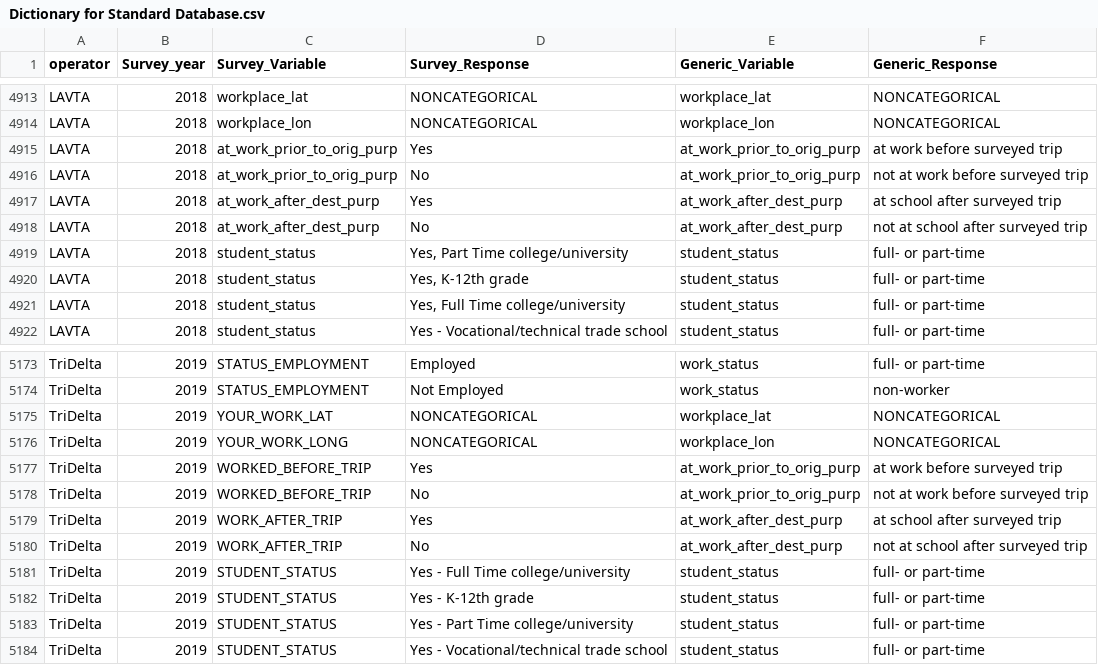
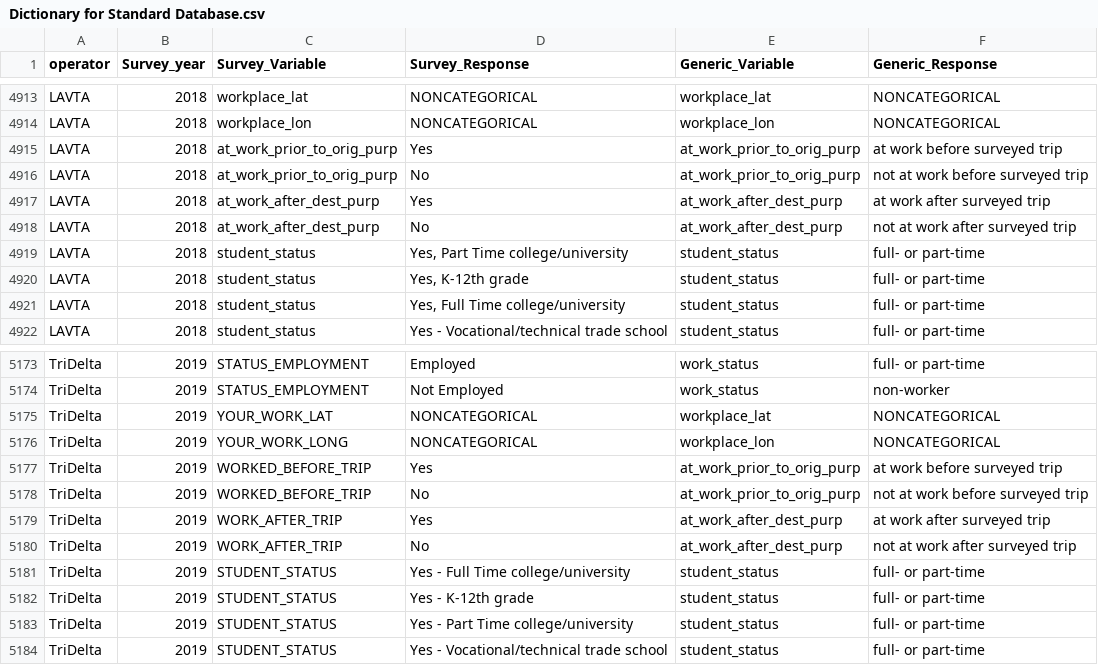
Before and after one commit to BayAreaMetro/transit-passenger-surveys, a CSV file: make-uniform/production/Dictionary for Standard Database.csv, drawn as a sheet; only a part is shown, gaps mark what is left out.

Commit message:
fix error in standard dictionary: at work/not at work after surveyed trip

```diff
--- a/make-uniform/production/Dictionary for Standard Database.csv
+++ b/make-uniform/production/Dictionary for Standard Database.csv
@@ -4916,4 +4916,4 @@ LAVTA,2018,at_work_prior_to_orig_purp,Yes,at_work_prior_to_orig_purp,at work bef
 LAVTA,2018,at_work_prior_to_orig_purp,No,at_work_prior_to_orig_purp,not at work before surveyed trip
-LAVTA,2018,at_work_after_dest_purp,Yes,at_work_after_dest_purp,at school after surveyed trip
-LAVTA,2018,at_work_after_dest_purp,No,at_work_after_dest_purp,not at school after surveyed trip
+LAVTA,2018,at_work_after_dest_purp,Yes,at_work_after_dest_purp,at work after surveyed trip
+LAVTA,2018,at_work_after_dest_purp,No,at_work_after_dest_purp,not at work after surveyed trip
 LAVTA,2018,student_status,"Yes, Part Time college/university",student_status,full- or part-time
@@ -5178,4 +5178,4 @@ TriDelta,2019,WORKED_BEFORE_TRIP,Yes,at_work_prior_to_orig_purp,at work before s
 TriDelta,2019,WORKED_BEFORE_TRIP,No,at_work_prior_to_orig_purp,not at work before surveyed trip
-TriDelta,2019,WORK_AFTER_TRIP,Yes,at_work_after_dest_purp,at school after surveyed trip
-TriDelta,2019,WORK_AFTER_TRIP,No,at_work_after_dest_purp,not at school after surveyed trip
+TriDelta,2019,WORK_AFTER_TRIP,Yes,at_work_after_dest_purp,at work after surveyed trip
+TriDelta,2019,WORK_AFTER_TRIP,No,at_work_after_dest_purp,not at work after surveyed trip
 TriDelta,2019,STUDENT_STATUS,Yes - Full Time college/university,student_status,full- or part-time
```
